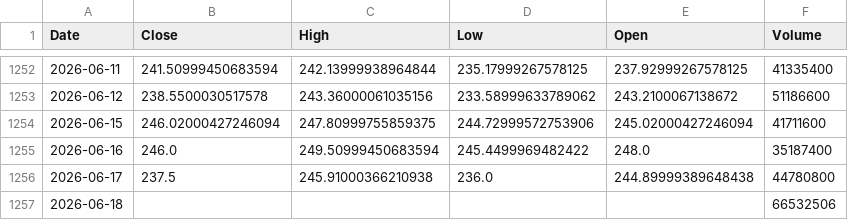
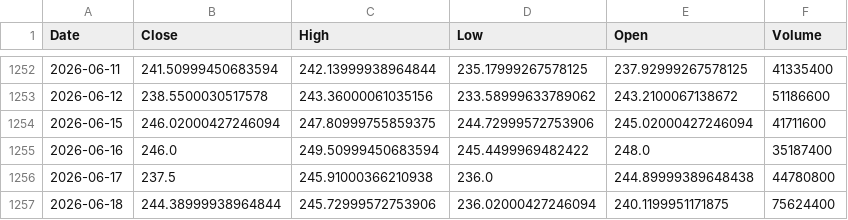
Before and after one commit to rguico09/Stock-Predictor, a CSV file: data/raw/AMZN.csv, drawn as a sheet; only a part is shown, gaps mark what is left out.

```diff
--- a/data/raw/AMZN.csv
+++ b/data/raw/AMZN.csv
@@ -1256,2 +1256,2 @@ Date,Close,High,Low,Open,Volume
 2026-06-17,237.5,245.91000366210938,236.0,244.89999389648438,44780800
-2026-06-18,,,,,66532506
+2026-06-18,244.38999938964844,245.72999572753906,236.02000427246094,240.1199951171875,75624400
```
Also changed, not shown: data/processed/AMZN_cleaned.csv, data/processed/NVDA_cleaned.csv, 12 other files.
